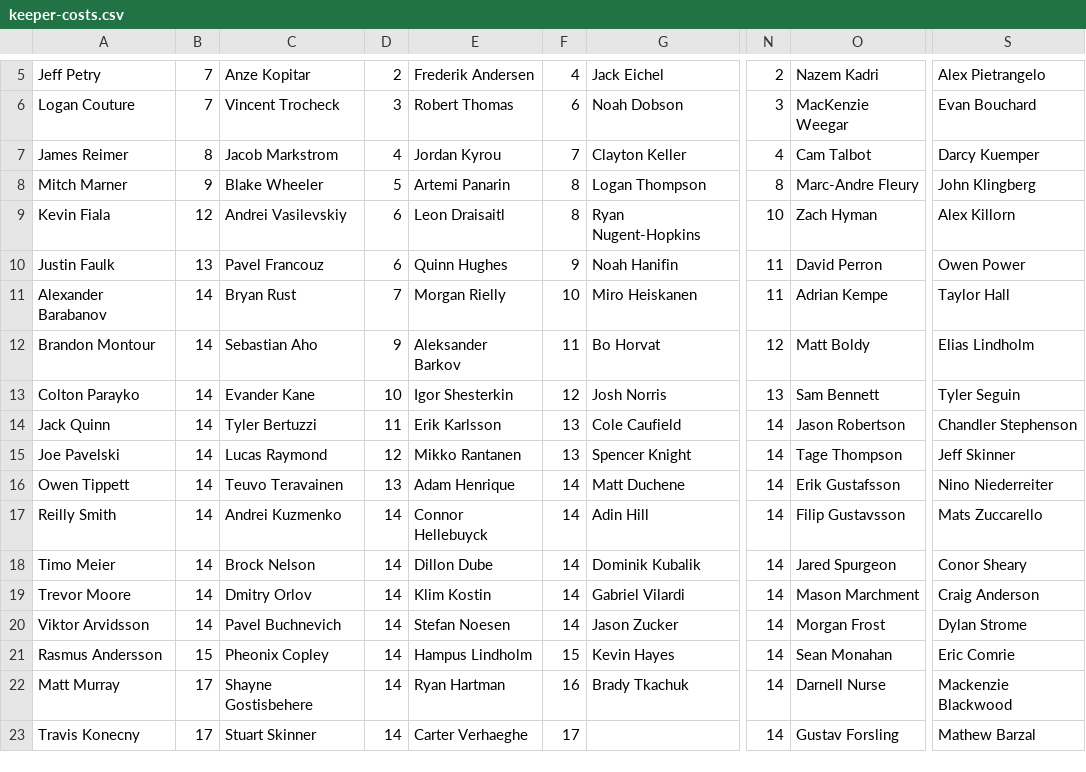
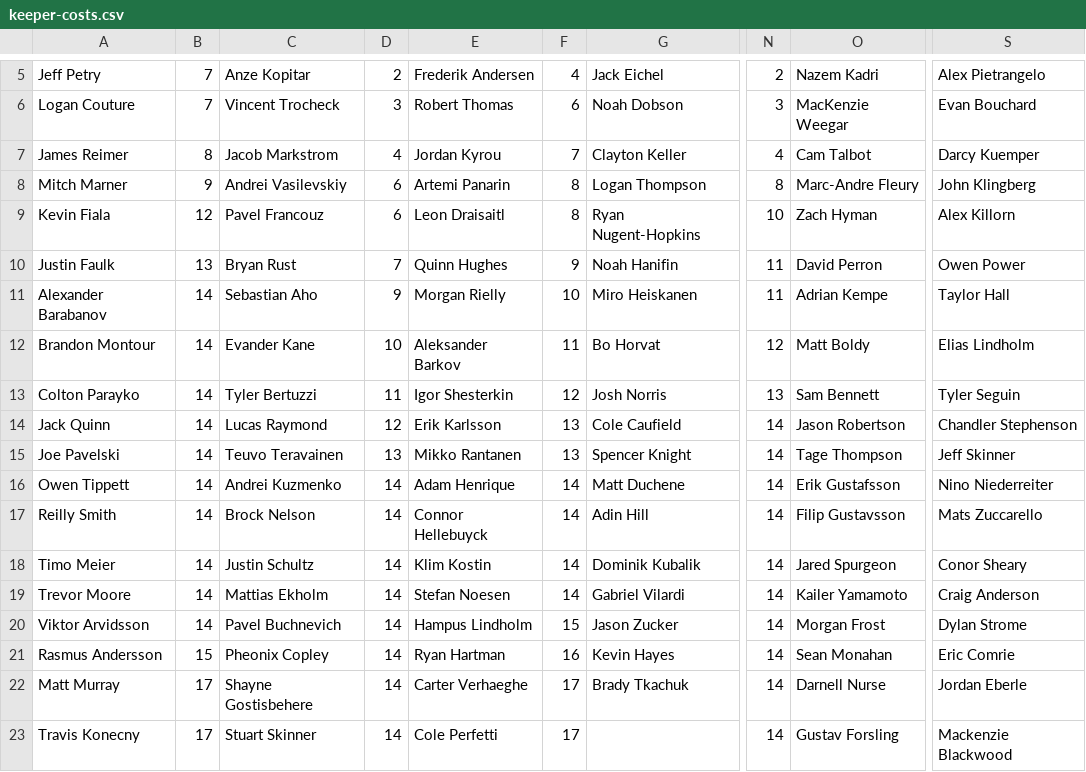
Before and after one commit to hkyplyr/keeper-league, a CSV file: docs/keeper-costs.csv, drawn as a sheet; only a part is shown, gaps mark what is left out; the diff covers the shown part only; the diff names each change by its address in the sheet, - before the commit and + after, or states it on an @@ line.

Commit message:
Update keeper costs

```diff
--- a/docs/keeper-costs.csv
+++ b/docs/keeper-costs.csv
-C8: Blake Wheeler
+C8: Andrei Vasilevskiy
-D8: 5
+D8: 6
-C9: Andrei Vasilevskiy
+C9: Pavel Francouz
-C10: Pavel Francouz
+C10: Bryan Rust
-D10: 6
+D10: 7
-C11: Bryan Rust
+C11: Sebastian Aho
-D11: 7
+D11: 9
-C12: Sebastian Aho
+C12: Evander Kane
-D12: 9
+D12: 10
-C13: Evander Kane
+C13: Tyler Bertuzzi
-D13: 10
+D13: 11
-C14: Tyler Bertuzzi
+C14: Lucas Raymond
-D14: 11
+D14: 12
-C15: Lucas Raymond
+C15: Teuvo Teravainen
-D15: 12
+D15: 13
-C16: Teuvo Teravainen
+C16: Andrei Kuzmenko
-D16: 13
+D16: 14
-C17: Andrei Kuzmenko
+C17: Brock Nelson
-C18: Brock Nelson
+C18: Justin Schultz
-E18: Dillon Dube
+E18: Klim Kostin
-C19: Dmitry Orlov
+C19: Mattias Ekholm
-E19: Klim Kostin
+E19: Stefan Noesen
-O19: Mason Marchment
+O19: Kailer Yamamoto
-E20: Stefan Noesen
+E20: Hampus Lindholm
-F20: 14
+F20: 15
-E21: Hampus Lindholm
+E21: Ryan Hartman
-F21: 15
+F21: 16
-E22: Ryan Hartman
+E22: Carter Verhaeghe
-F22: 16
+F22: 17
-S22: Mackenzie Blackwood
+S22: Jordan Eberle
-E23: Carter Verhaeghe
+E23: Cole Perfetti
-S23: Mathew Barzal
+S23: Mackenzie Blackwood
```
Also changed, not shown: 1 added row, 1 removed row and 6 edited cells elsewhere in this file.
